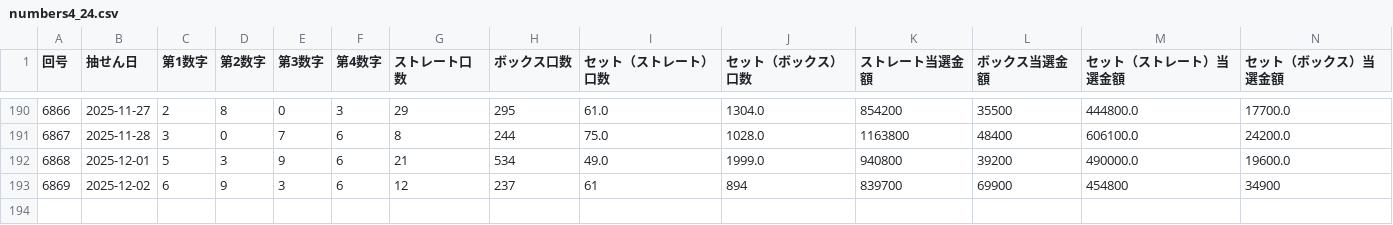
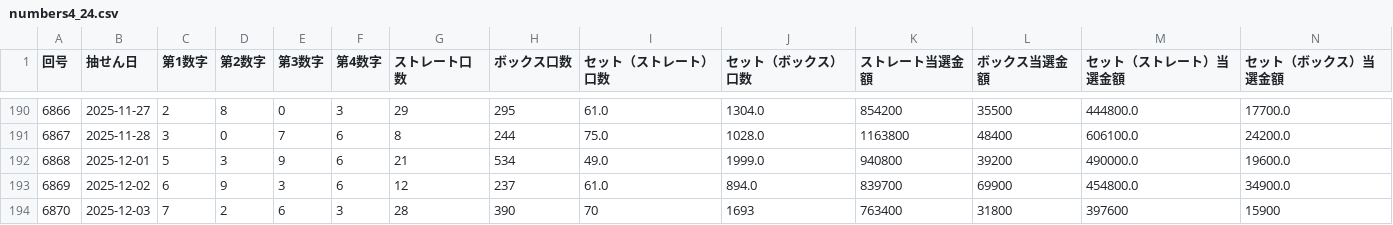
Before and after one commit to Naobro/lototop-app, a CSV file: data/numbers4_24.csv, drawn as a sheet; only a part is shown, gaps mark what is left out.

```diff
--- a/data/numbers4_24.csv
+++ b/data/numbers4_24.csv
@@ -192,2 +192,3 @@
 6868,2025-12-01,5,3,9,6,21,534,49.0,1999.0,940800,39200,490000.0,19600.0
-6869,2025-12-02,6,9,3,6,12,237,61,894,839700,69900,454800,34900
+6869,2025-12-02,6,9,3,6,12,237,61.0,894.0,839700,69900,454800.0,34900.0
+6870,2025-12-03,7,2,6,3,28,390,70,1693,763400,31800,397600,15900
```
Also changed, not shown: data/n4.csv.
